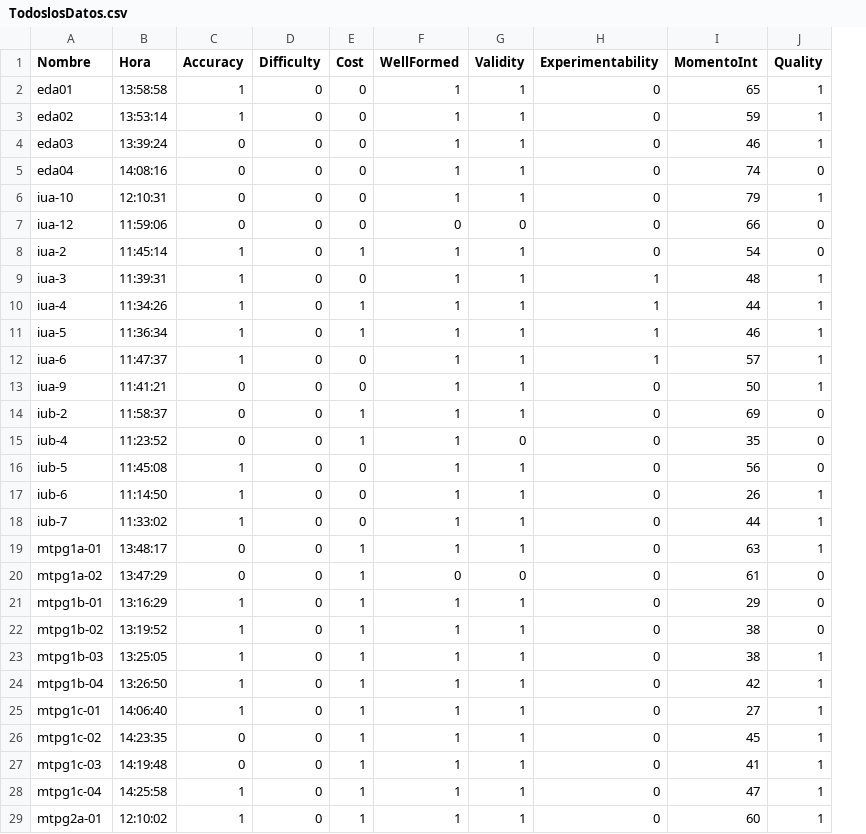
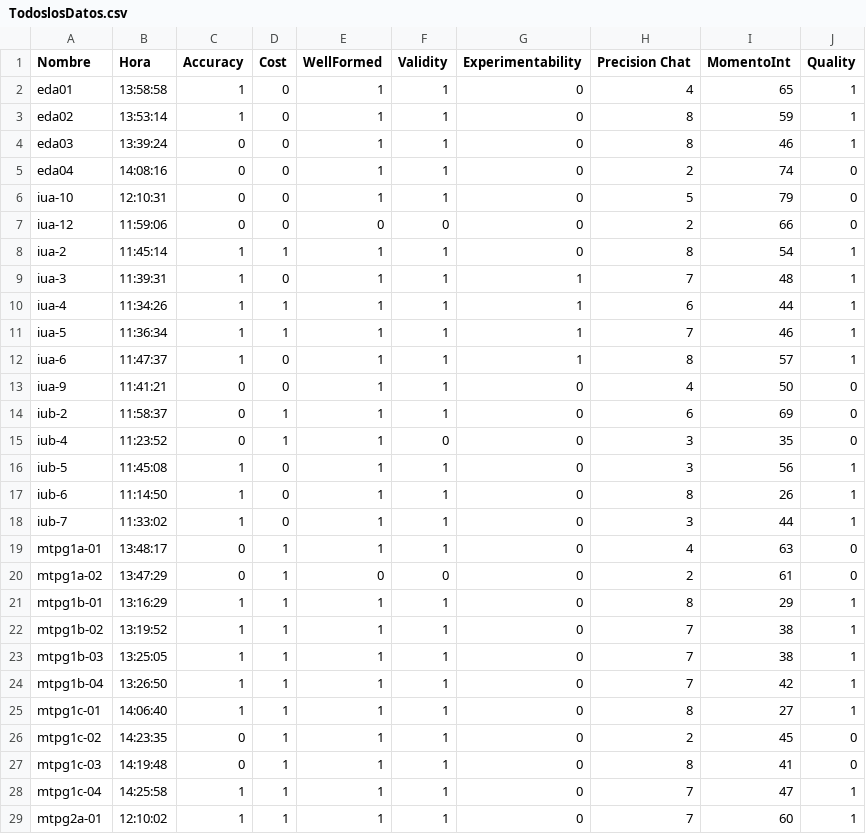
Before and after one commit to vlopezb0/Corrector-automatico, a CSV file: Enviroment/Quality/TodoslosDatos.csv, drawn as a sheet; only a part is shown; removed rows and columns are numbered as before the commit, all else as after; the diff covers the shown part only; the diff names each change by its address in the sheet, - before the commit and + after, or states it on an @@ line.

```diff
--- a/Enviroment/Quality/TodoslosDatos.csv
+++ b/Enviroment/Quality/TodoslosDatos.csv
-column D (Difficulty), rows 2-29: all 0
+column H (Precision Chat), rows 2-29: 4 | 8 | 8 | 2 | 5 | 2 | 8 | 7 | 6 | 7 | 8 | 4 | 6 | 3 | 3 | 8 | 3 | 4 | 2 | 8 | 7 | 7 | 7 | 8 | 2 | 8 | 7 | 7
-J6 (Quality): 1
+J6 (Quality): 0
-J8 (Quality): 0
+J8 (Quality): 1
-J13 (Quality): 1
+J13 (Quality): 0
-J16 (Quality): 0
+J16 (Quality): 1
-J19 (Quality): 1
+J19 (Quality): 0
-J21:J22 (Quality): 0
+J21:J22 (Quality): 1
-J26:J27 (Quality): 1
+J26:J27 (Quality): 0
```
Also changed, not shown: 37 edited cells elsewhere in this file, Enviroment/Validity/DataValidity.csv, 21 other files.
